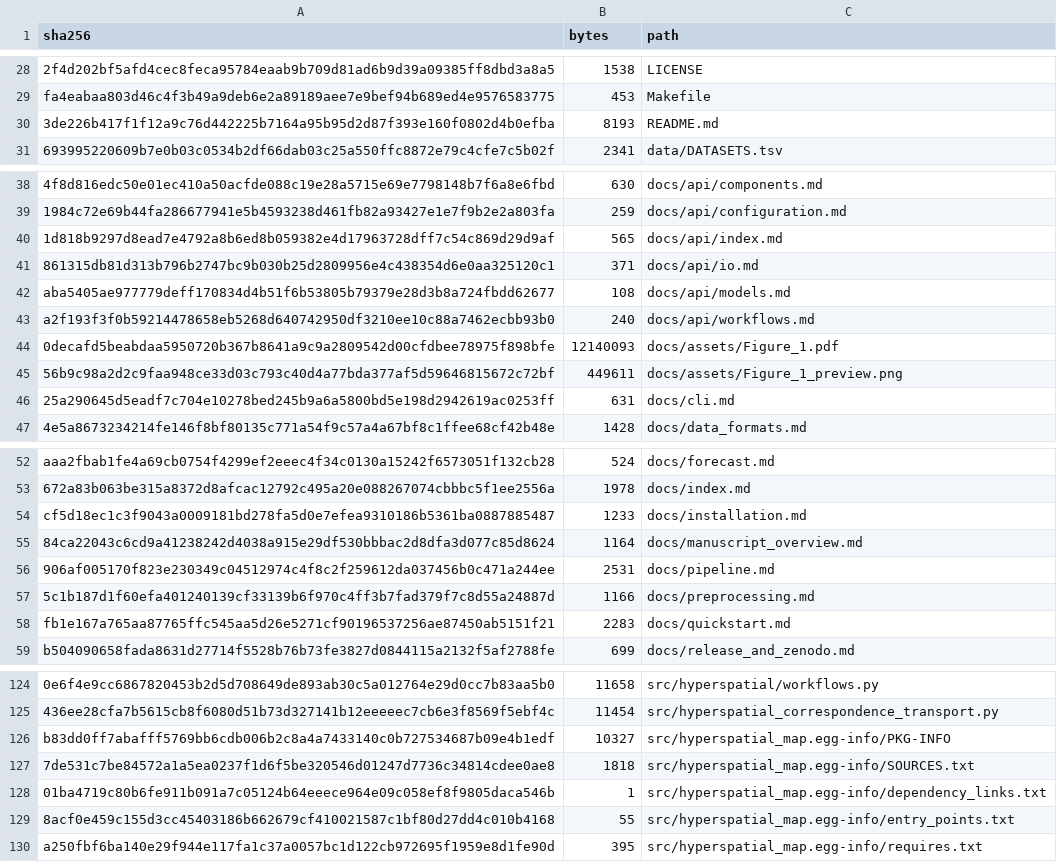
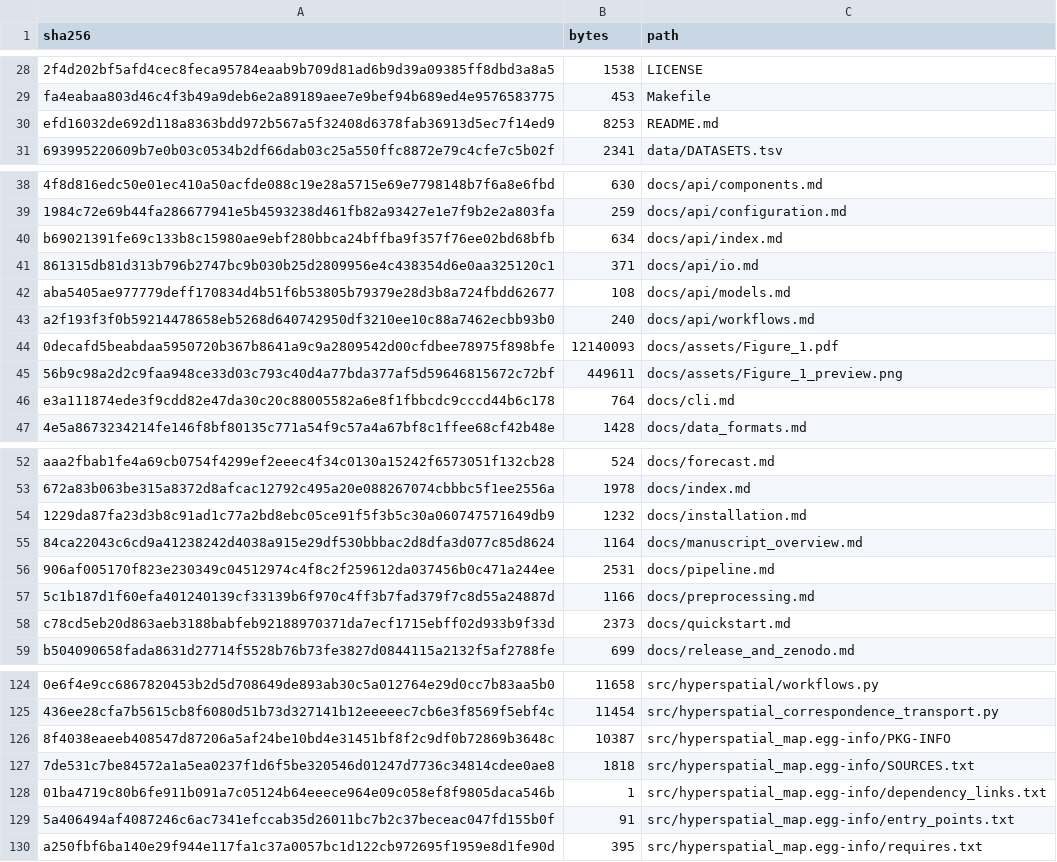
Before and after one commit to sumeer1/AtlasTailor, a TSV file: provenance/SHA256SUMS.tsv, drawn as a sheet; only a part is shown, gaps mark what is left out; removed rows and columns are numbered as before the commit, all else as after; the diff covers the shown part only; the diff names each change by its address in the sheet, - before the commit and + after, or states it on an @@ line.

Commit message:
Expose AtlasTailor command-line entry point

```diff
--- a/provenance/SHA256SUMS.tsv
+++ b/provenance/SHA256SUMS.tsv
-row 30: 3de226b417f1f12a9c76d442225b7164a95b95d2d87f393e160f0802d4b0efba | 8193 | README.md
+row 30: efd16032de692d118a8363bdd972b567a5f32408d6378fab36913d5ec7f14ed9 | 8253 | README.md
-row 40: 1d818b9297d8ead7e4792a8b6ed8b059382e4d17963728dff7c54c869d29d9af | 565 | docs/api/index.md
+row 40: b69021391fe69c133b8c15980ae9ebf280bbca24bffba9f357f76ee02bd68bfb | 634 | docs/api/index.md
-row 46: 25a290645d5eadf7c704e10278bed245b9a6a5800bd5e198d2942619ac0253ff | 631 | docs/cli.md
+row 46: e3a111874ede3f9cdd82e47da30c20c88005582a6e8f1fbbcdc9cccd44b6c178 | 764 | docs/cli.md
-row 54: cf5d18ec1c3f9043a0009181bd278fa5d0e7efea9310186b5361ba0887885487 | 1233 | docs/installation.md
+row 54: 1229da87fa23d3b8c91ad1c77a2bd8ebc05ce91f5f3b5c30a060747571649db9 | 1232 | docs/installation.md
-row 58: fb1e167a765aa87765ffc545aa5d26e5271cf90196537256ae87450ab5151f21 | 2283 | docs/quickstart.md
+row 58: c78cd5eb20d863aeb3188babfeb92188970371da7ecf1715ebff02d933b9f33d | 2373 | docs/quickstart.md
-row 126: b83dd0ff7abafff5769bb6cdb006b2c8a4a7433140c0b727534687b09e4b1edf | 10327 | src/hyperspatial_map.egg-info/PKG-INFO
+row 126: 8f4038eaeeb408547d87206a5af24be10bd4e31451bf8f2c9df0b72869b3648c | 10387 | src/hyperspatial_map.egg-info/PKG-INFO
-row 129: 8acf0e459c155d3cc45403186b662679cf410021587c1bf80d27dd4c010b4168 | 55 | src/hyperspatial_map.egg-info/entry_points.txt
+row 129: 5a406494af4087246c6ac7341efccab35d26011bc7b2c37beceac047fd155b0f | 91 | src/hyperspatial_map.egg-info/entry_points.txt
```
Also changed, not shown: 3 added rows, 3 removed rows and 1 edited cell elsewhere in this file, 8 other files.
